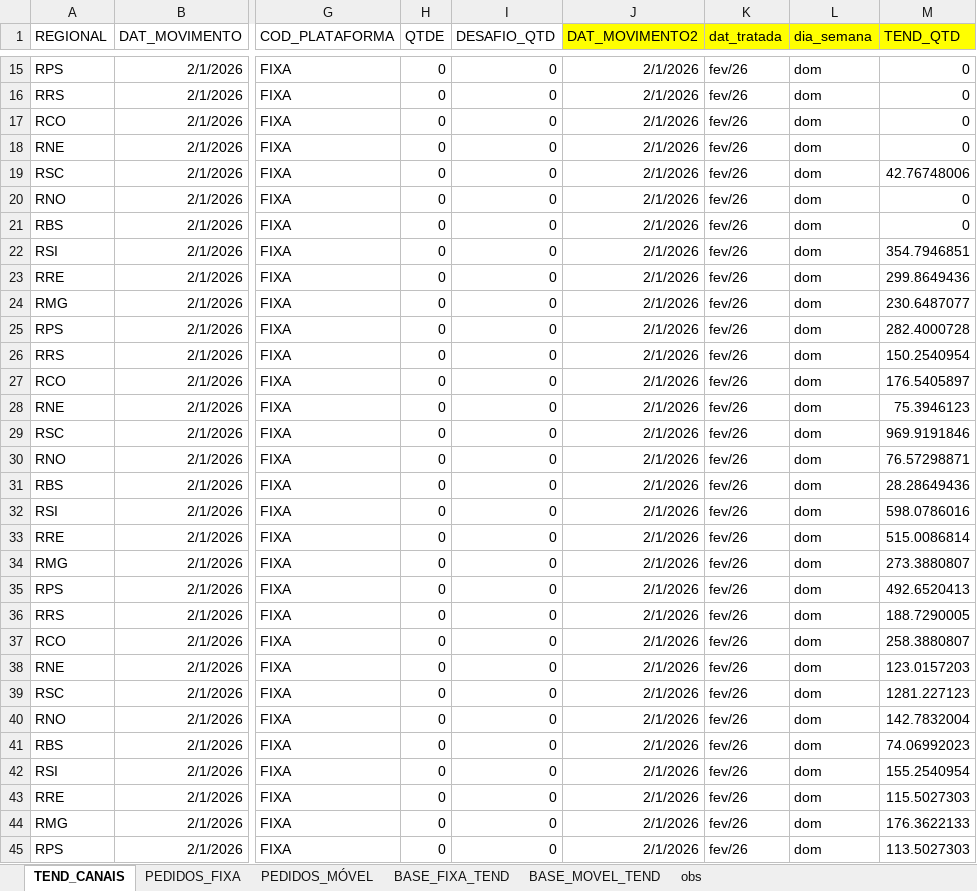
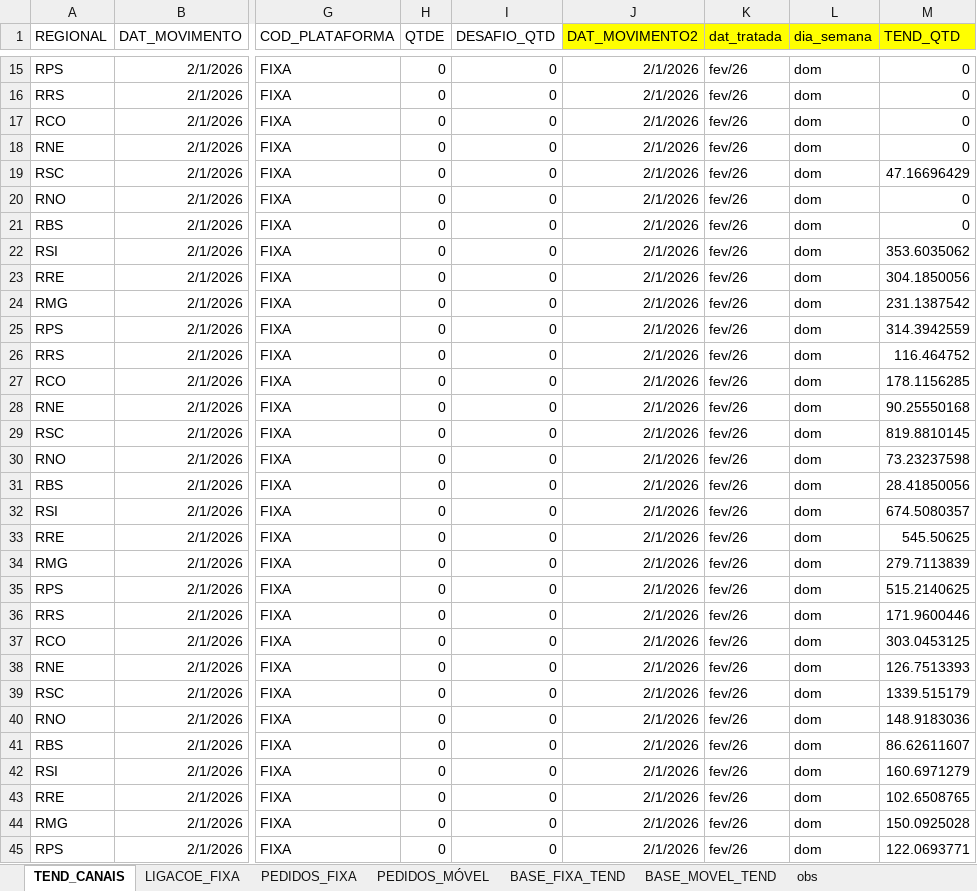
Before and after one commit to tjalmeida369/Dashboard-Canais, an Excel workbook: tendencias_fixa_movel.xlsx, sheet TEND_CANAIS, drawn as a sheet; only a part is shown, gaps mark what is left out; values as stored, in another font and other column widths than the file's, no borders; the diff covers the shown part only; the diff names each change by its address in the sheet, - before the commit and + after, or states it on an @@ line.

```diff
--- a/tendencias_fixa_movel.xlsx (sheet TEND_CANAIS)
+++ b/tendencias_fixa_movel.xlsx (sheet TEND_CANAIS)
+sheet tab: LIGACOE_FIXA
-M19 (TEND_QTD): 42.76748006
+M19 (TEND_QTD): 47.16696429
-M22 (TEND_QTD): 354.7946851
+M22 (TEND_QTD): 353.6035062
-M23 (TEND_QTD): 299.8649436
+M23 (TEND_QTD): 304.1850056
-M24 (TEND_QTD): 230.6487077
+M24 (TEND_QTD): 231.1387542
-M25 (TEND_QTD): 282.4000728
+M25 (TEND_QTD): 314.3942559
-M26 (TEND_QTD): 150.2540954
+M26 (TEND_QTD): 116.464752
-M27 (TEND_QTD): 176.5405897
+M27 (TEND_QTD): 178.1156285
-M28 (TEND_QTD): 75.3946123
+M28 (TEND_QTD): 90.25550168
-M29 (TEND_QTD): 969.9191846
+M29 (TEND_QTD): 819.8810145
-M30 (TEND_QTD): 76.57298871
+M30 (TEND_QTD): 73.23237598
-M31 (TEND_QTD): 28.28649436
+M31 (TEND_QTD): 28.41850056
-M32 (TEND_QTD): 598.0786016
+M32 (TEND_QTD): 674.5080357
-M33 (TEND_QTD): 515.0086814
+M33 (TEND_QTD): 545.50625
-M34 (TEND_QTD): 273.3880807
+M34 (TEND_QTD): 279.7113839
-M35 (TEND_QTD): 492.6520413
+M35 (TEND_QTD): 515.2140625
-M36 (TEND_QTD): 188.7290005
+M36 (TEND_QTD): 171.9600446
-M37 (TEND_QTD): 258.3880807
+M37 (TEND_QTD): 303.0453125
-M38 (TEND_QTD): 123.0157203
+M38 (TEND_QTD): 126.7513393
-M39 (TEND_QTD): 1281.227123
+M39 (TEND_QTD): 1339.515179
-M40 (TEND_QTD): 142.7832004
+M40 (TEND_QTD): 148.9183036
-M41 (TEND_QTD): 74.06992023
+M41 (TEND_QTD): 86.62611607
-M42 (TEND_QTD): 155.2540954
+M42 (TEND_QTD): 160.6971279
-M43 (TEND_QTD): 115.5027303
+M43 (TEND_QTD): 102.6508765
-M44 (TEND_QTD): 176.3622133
+M44 (TEND_QTD): 150.0925028
-M45 (TEND_QTD): 113.5027303
+M45 (TEND_QTD): 122.0693771
```
Also changed, not shown: 20 added rows and 108 edited cells elsewhere in this sheet, sheet BASE_FIXA_TEND, sheet BASE_MOVEL_TEND, sheet PEDIDOS_MÓVEL, sheet PEDIDOS_FIXA, formulas that keep their value, 1 other file.
